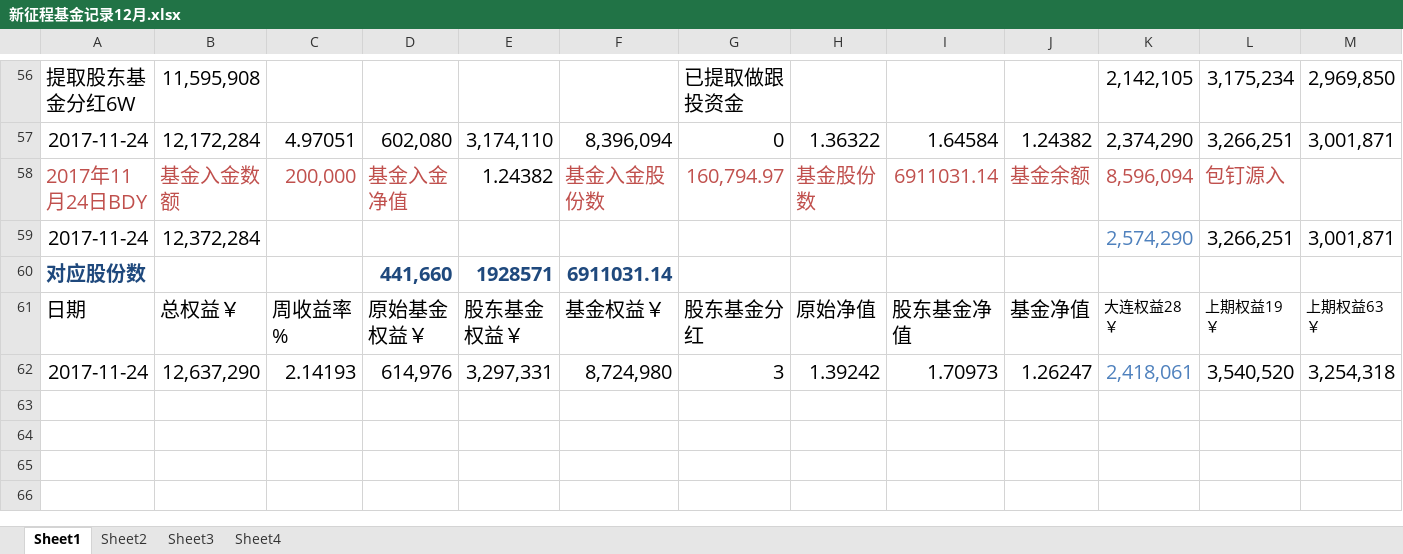
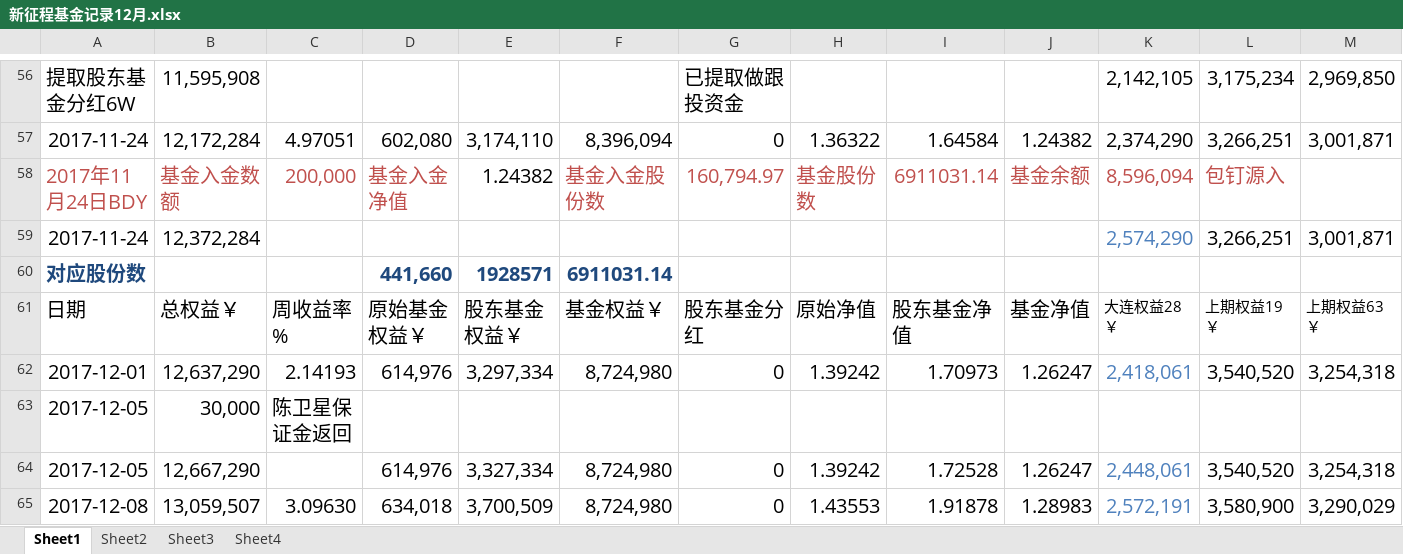
Before and after one commit to 19199883/MyDoc, an Excel workbook: ExplorerFund/NetValue/新征程基金记录12月.xlsx, sheet Sheet1, drawn as a sheet; only a part is shown, gaps mark what is left out; values as stored, in another font and other column widths than the file's, no borders; rows hold the shown columns only; the diff names each change by its address in the sheet, - before the commit and + after, or states it on an @@ line.

Commit message:
update doc

```diff
--- a/ExplorerFund/NetValue/新征程基金记录12月.xlsx (sheet Sheet1)
+++ b/ExplorerFund/NetValue/新征程基金记录12月.xlsx (sheet Sheet1)
-A62: 2017-11-24
+A62: 2017-12-01
-E62: 3,297,331
+E62: 3,297,334
-G62: 3
+G62: 0
+row 63: 2017-12-05 | 30,000 | 陈卫星保证金返回
+row 64: 2017-12-05 | 12,667,290 |  | 614,976 | 3,327,334 | 8,724,980 | 0 | 1.39242 | 1.72528 | 1.26247 | 2,448,061 | 3,540,520 | 3,254,318
+row 65: 2017-12-08 | 13,059,507 | 3.09630 | 634,018 | 3,700,509 | 8,724,980 | 0 | 1.43553 | 1.91878 | 1.28983 | 2,572,191 | 3,580,900 | 3,290,029
```
